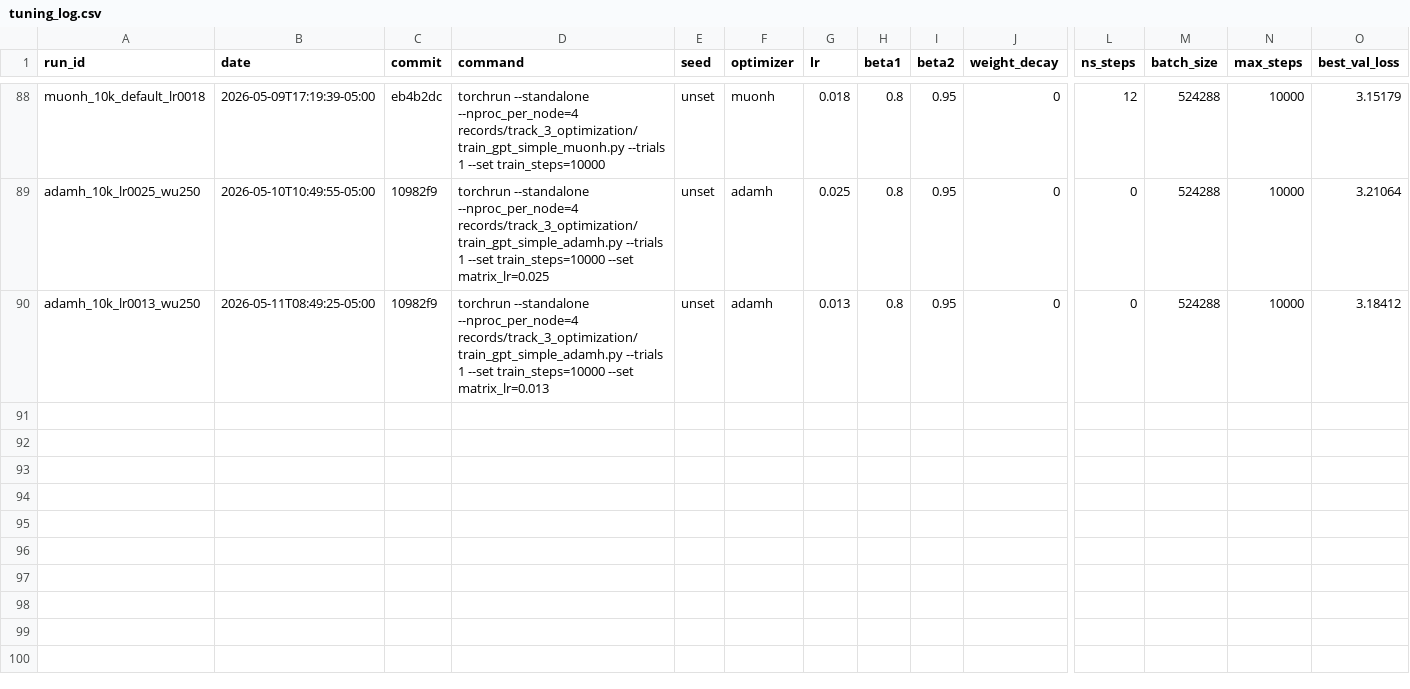
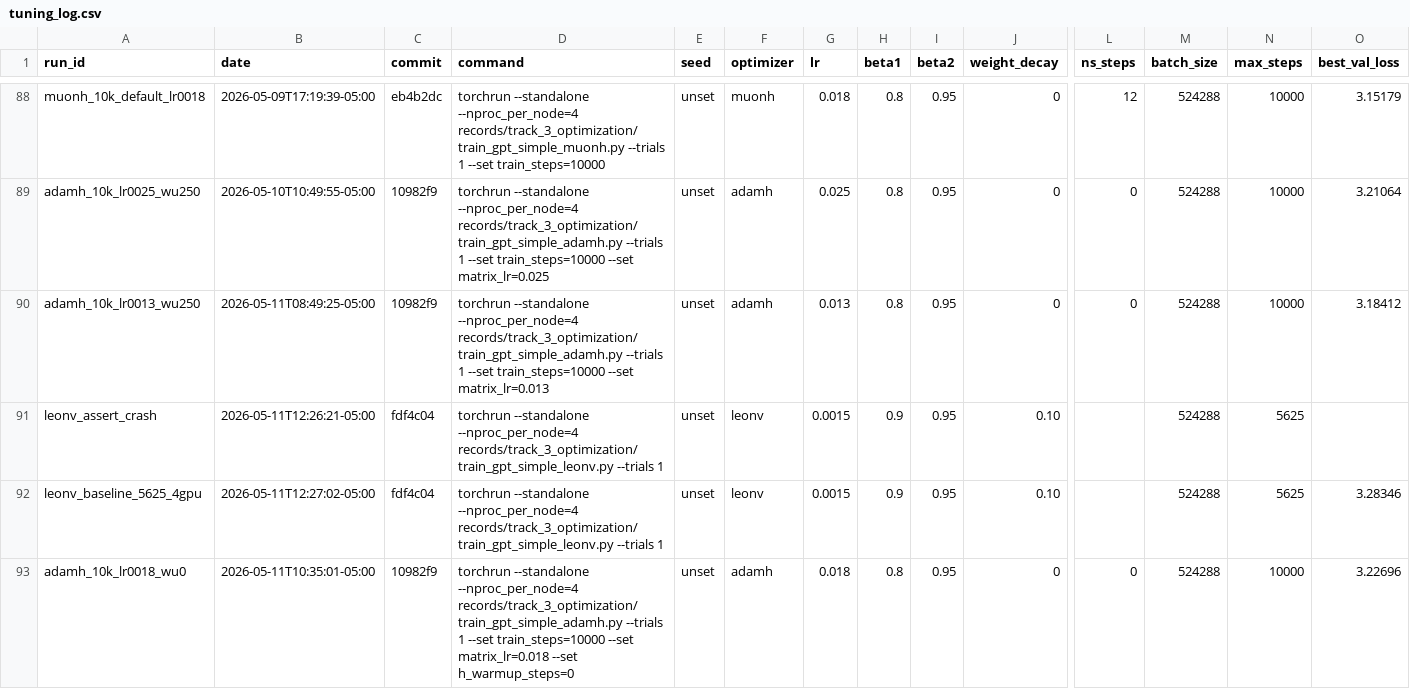
Before and after one commit to Raymond30/modded-nanogpt, a CSV file: records/track_3_optimization/tuning_log.csv, drawn as a sheet; only a part is shown, gaps mark what is left out; rows hold the shown columns only; the diff names each change by its address in the sheet, - before the commit and + after, or states it on an @@ line.

```diff
--- a/records/track_3_optimization/tuning_log.csv
+++ b/records/track_3_optimization/tuning_log.csv
+row 91: leonv_assert_crash | 2026-05-11T12:26:21-05:00 | fdf4c04 | torchrun --standalone --nproc_per_node=4 records/track_3_optimization/train_gpt_simple_leonv.py --trials 1 | unset | leonv | 0.0015 | 0.9 | 0.95 | 0.10 |  | 524288 | 5625
+row 92: leonv_baseline_5625_4gpu | 2026-05-11T12:27:02-05:00 | fdf4c04 | torchrun --standalone --nproc_per_node=4 records/track_3_optimization/train_gpt_simple_leonv.py --trials 1 | unset | leonv | 0.0015 | 0.9 | 0.95 | 0.10 |  | 524288 | 5625 | 3.28346
+row 93: adamh_10k_lr0018_wu0 | 2026-05-11T10:35:01-05:00 | 10982f9 | torchrun --standalone --nproc_per_node=4 records/track_3_optimization/train_gpt_simple_adamh.py --trials 1 --set train_steps=10000 --set matrix_lr=0.018 --set h_warmup_steps=0 | unset | adamh | 0.018 | 0.8 | 0.95 | 0 | 0 | 524288 | 10000 | 3.22696
```
Also changed, not shown: 6 other files.
